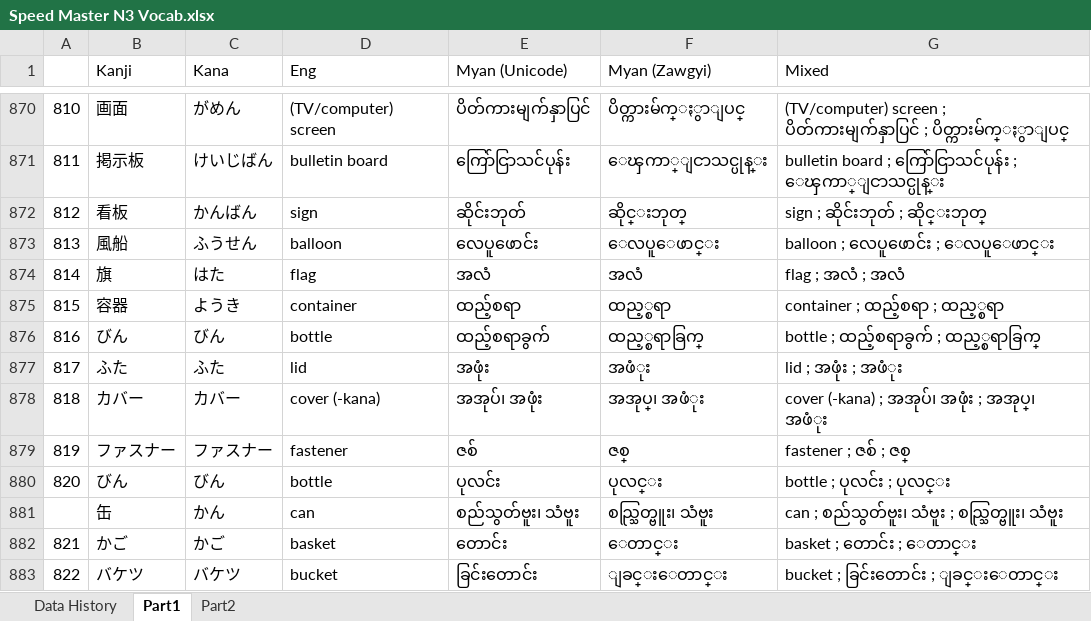
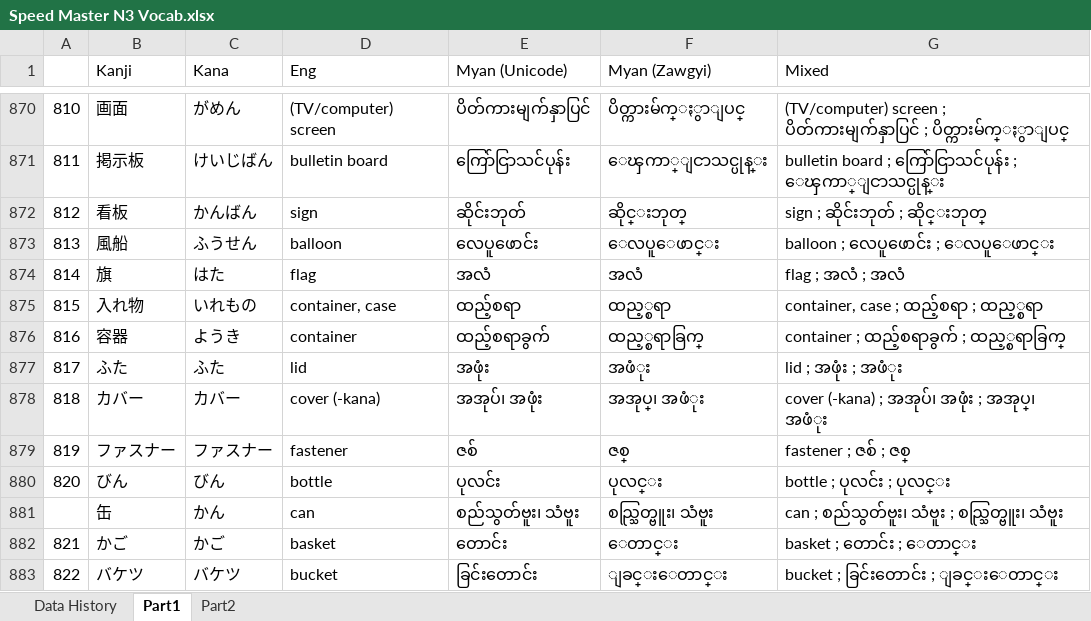
Before and after one commit to zawtunlatt/memrise-japanese-courses, an Excel workbook: preparing/Speed Master N3 Vocab.xlsx, sheet Part1, drawn as a sheet; only a part is shown, gaps mark what is left out; values as stored, in another font and other column widths than the file's, no borders; the diff names each change by its address in the sheet, - before the commit and + after, or states it on an @@ line.

Commit message:
Speed Master N3 Vocab.xlsx  ->  Part1 : 26 -> Word Corrected

```diff
--- a/preparing/Speed Master N3 Vocab.xlsx (sheet Part1)
+++ b/preparing/Speed Master N3 Vocab.xlsx (sheet Part1)
-B875 (Kanji): 容器
+B875 (Kanji): 入れ物
-C875 (Kana): ようき
+C875 (Kana): いれもの
-D875 (Eng): container
+D875 (Eng): container, case
-G875 (Mixed): container ; ထည့်စရာ ; ထည့္စရာ
+G875 (Mixed): container, case ; ထည့်စရာ ; ထည့္စရာ
-B876 (Kanji): びん
+B876 (Kanji): 容器
-C876 (Kana): びん
+C876 (Kana): ようき
-D876 (Eng): bottle
+D876 (Eng): container
-G876 (Mixed): bottle ; ထည့်စရာခွက် ; ထည့္စရာခြက္
+G876 (Mixed): container ; ထည့်စရာခွက် ; ထည့္စရာခြက္
```
Also changed, not shown: sheet Data History.
